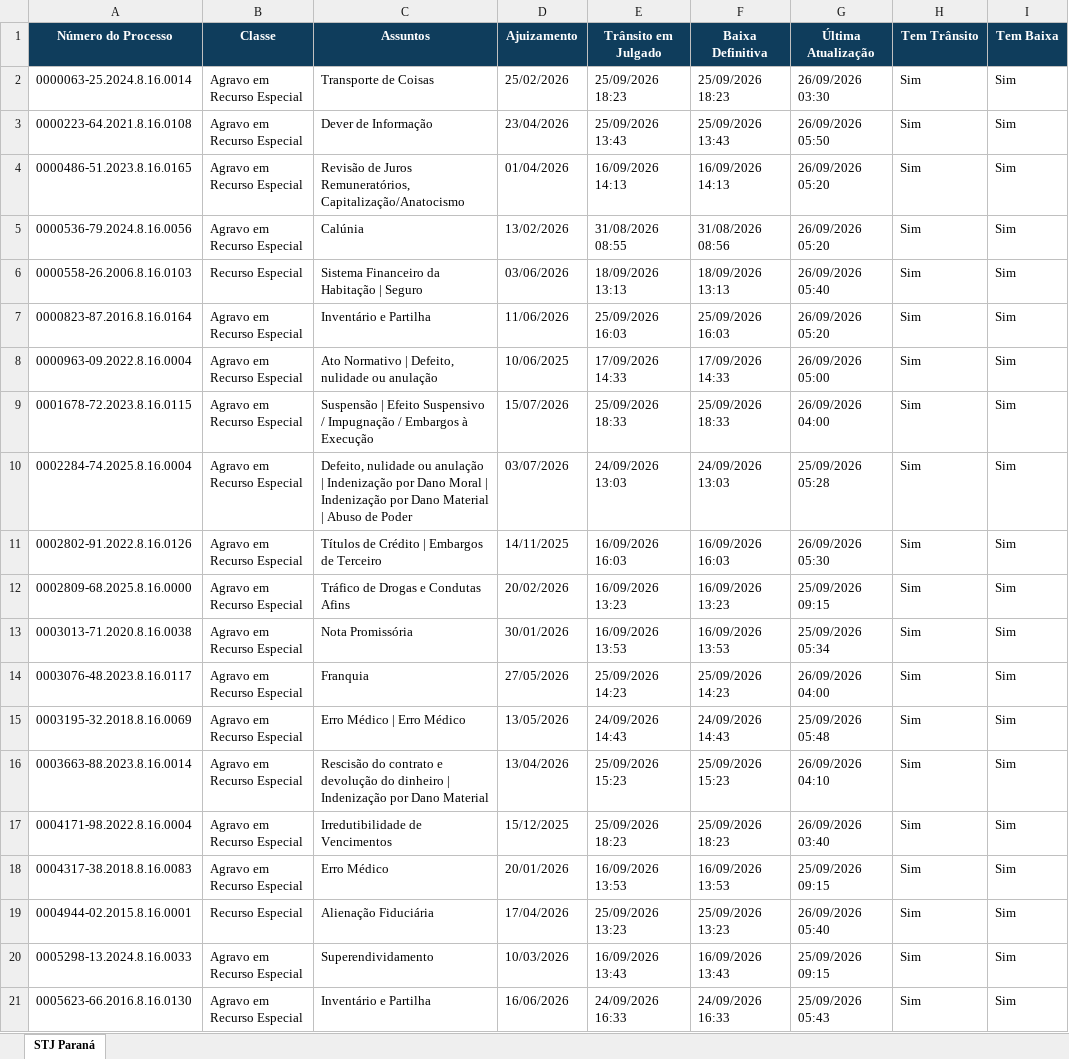
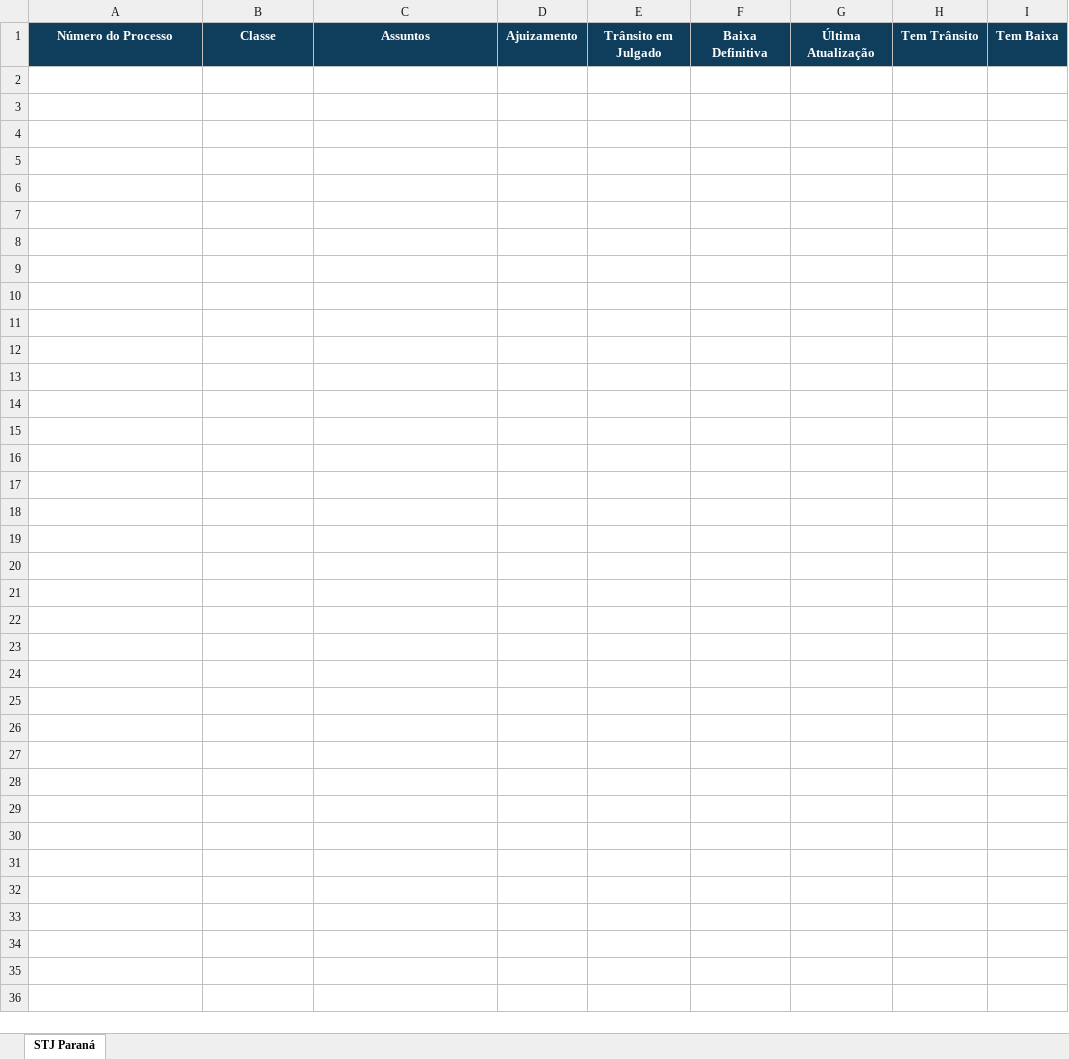
Before and after one commit to narleysousa/Consulta-STJ, an Excel workbook: docs/resultados.xlsx, sheet STJ Paraná, drawn as a sheet; only a part is shown; values as stored, in another font and other column widths than the file's, no borders; the diff covers the shown part only; the diff names each change by its address in the sheet, - before the commit and + after, or states it on an @@ line.

```diff
--- a/docs/resultados.xlsx (sheet STJ Paraná)
+++ b/docs/resultados.xlsx (sheet STJ Paraná)
-row 2: 0000063-25.2024.8.16.0014 | Agravo em Recurso Especial | Transporte de Coisas | 25/02/2026 | 25/09/2026 18:23 | 25/09/2026 18:23 | 26/09/2026 03:30 | Sim | Sim
-row 3: 0000223-64.2021.8.16.0108 | Agravo em Recurso Especial | Dever de Informação | 23/04/2026 | 25/09/2026 13:43 | 25/09/2026 13:43 | 26/09/2026 05:50 | Sim | Sim
-row 4: 0000486-51.2023.8.16.0165 | Agravo em Recurso Especial | Revisão de Juros Remuneratórios, Capitalização/Anatocismo | 01/04/2026 | 16/09/2026 14:13 | 16/09/2026 14:13 | 26/09/2026 05:20 | Sim | Sim
-row 5: 0000536-79.2024.8.16.0056 | Agravo em Recurso Especial | Calúnia | 13/02/2026 | 31/08/2026 08:55 | 31/08/2026 08:56 | 26/09/2026 05:20 | Sim | Sim
-row 6: 0000558-26.2006.8.16.0103 | Recurso Especial | Sistema Financeiro da Habitação | Seguro | 03/06/2026 | 18/09/2026 13:13 | 18/09/2026 13:13 | 26/09/2026 05:40 | Sim | Sim
-row 7: 0000823-87.2016.8.16.0164 | Agravo em Recurso Especial | Inventário e Partilha | 11/06/2026 | 25/09/2026 16:03 | 25/09/2026 16:03 | 26/09/2026 05:20 | Sim | Sim
-row 8: 0000963-09.2022.8.16.0004 | Agravo em Recurso Especial | Ato Normativo | Defeito, nulidade ou anulação | 10/06/2025 | 17/09/2026 14:33 | 17/09/2026 14:33 | 26/09/2026 05:00 | Sim | Sim
-row 9: 0001678-72.2023.8.16.0115 | Agravo em Recurso Especial | Suspensão | Efeito Suspensivo / Impugnação / Embargos à Execução | 15/07/2026 | 25/09/2026 18:33 | 25/09/2026 18:33 | 26/09/2026 04:00 | Sim | Sim
-row 10: 0002284-74.2025.8.16.0004 | Agravo em Recurso Especial | Defeito, nulidade ou anulação | Indenização por Dano Moral | Indenização por Dano Material | Abuso de Poder | 03/07/2026 | 24/09/2026 13:03 | 24/09/2026 13:03 | 25/09/2026 05:28 | Sim | Sim
-row 11: 0002802-91.2022.8.16.0126 | Agravo em Recurso Especial | Títulos de Crédito | Embargos de Terceiro | 14/11/2025 | 16/09/2026 16:03 | 16/09/2026 16:03 | 26/09/2026 05:30 | Sim | Sim
-row 12: 0002809-68.2025.8.16.0000 | Agravo em Recurso Especial | Tráfico de Drogas e Condutas Afins | 20/02/2026 | 16/09/2026 13:23 | 16/09/2026 13:23 | 25/09/2026 09:15 | Sim | Sim
-row 13: 0003013-71.2020.8.16.0038 | Agravo em Recurso Especial | Nota Promissória | 30/01/2026 | 16/09/2026 13:53 | 16/09/2026 13:53 | 25/09/2026 05:34 | Sim | Sim
-row 14: 0003076-48.2023.8.16.0117 | Agravo em Recurso Especial | Franquia | 27/05/2026 | 25/09/2026 14:23 | 25/09/2026 14:23 | 26/09/2026 04:00 | Sim | Sim
-row 15: 0003195-32.2018.8.16.0069 | Agravo em Recurso Especial | Erro Médico | Erro Médico | 13/05/2026 | 24/09/2026 14:43 | 24/09/2026 14:43 | 25/09/2026 05:48 | Sim | Sim
-row 16: 0003663-88.2023.8.16.0014 | Agravo em Recurso Especial | Rescisão do contrato e devolução do dinheiro | Indenização por Dano Material | 13/04/2026 | 25/09/2026 15:23 | 25/09/2026 15:23 | 26/09/2026 04:10 | Sim | Sim
-row 17: 0004171-98.2022.8.16.0004 | Agravo em Recurso Especial | Irredutibilidade de Vencimentos | 15/12/2025 | 25/09/2026 18:23 | 25/09/2026 18:23 | 26/09/2026 03:40 | Sim | Sim
-row 18: 0004317-38.2018.8.16.0083 | Agravo em Recurso Especial | Erro Médico | 20/01/2026 | 16/09/2026 13:53 | 16/09/2026 13:53 | 25/09/2026 09:15 | Sim | Sim
-row 19: 0004944-02.2015.8.16.0001 | Recurso Especial | Alienação Fiduciária | 17/04/2026 | 25/09/2026 13:23 | 25/09/2026 13:23 | 26/09/2026 05:40 | Sim | Sim
-row 20: 0005298-13.2024.8.16.0033 | Agravo em Recurso Especial | Superendividamento | 10/03/2026 | 16/09/2026 13:43 | 16/09/2026 13:43 | 25/09/2026 09:15 | Sim | Sim
-row 21: 0005623-66.2016.8.16.0130 | Agravo em Recurso Especial | Inventário e Partilha | 16/06/2026 | 24/09/2026 16:33 | 24/09/2026 16:33 | 25/09/2026 05:43 | Sim | Sim
```
Also changed, not shown: 47 removed rows elsewhere in this sheet, 2 other files.
